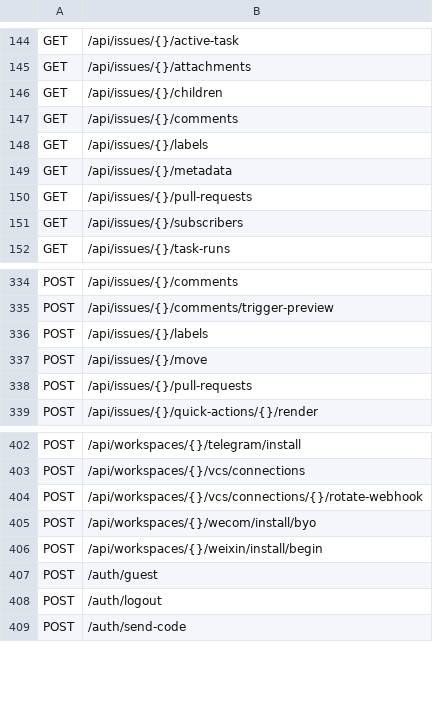
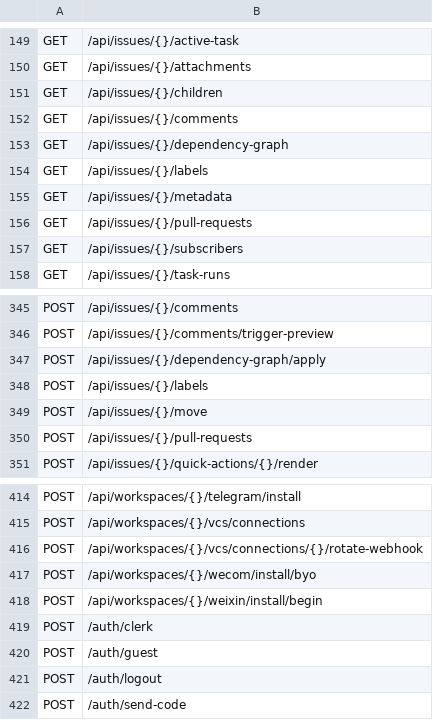
Before and after one commit to alexj11324/Cordy, a TSV file: server-rs/route-contract/routes.tsv, drawn as a sheet; only a part is shown, gaps mark what is left out; the diff covers the shown part only.

```diff
--- a/server-rs/route-contract/routes.tsv
+++ b/server-rs/route-contract/routes.tsv
@@ -147,2 +152,3 @@ GET	/api/issues/{}/children
 GET	/api/issues/{}/comments
+GET	/api/issues/{}/dependency-graph
 GET	/api/issues/{}/labels
@@ -335,2 +346,3 @@ POST	/api/issues/{}/comments
 POST	/api/issues/{}/comments/trigger-preview
+POST	/api/issues/{}/dependency-graph/apply
 POST	/api/issues/{}/labels
@@ -406,2 +418,3 @@ POST	/api/workspaces/{}/wecom/install/byo
 POST	/api/workspaces/{}/weixin/install/begin
+POST	/auth/clerk
 POST	/auth/guest
```
Also changed, not shown: 10 added rows elsewhere in this file, 5 other files.
